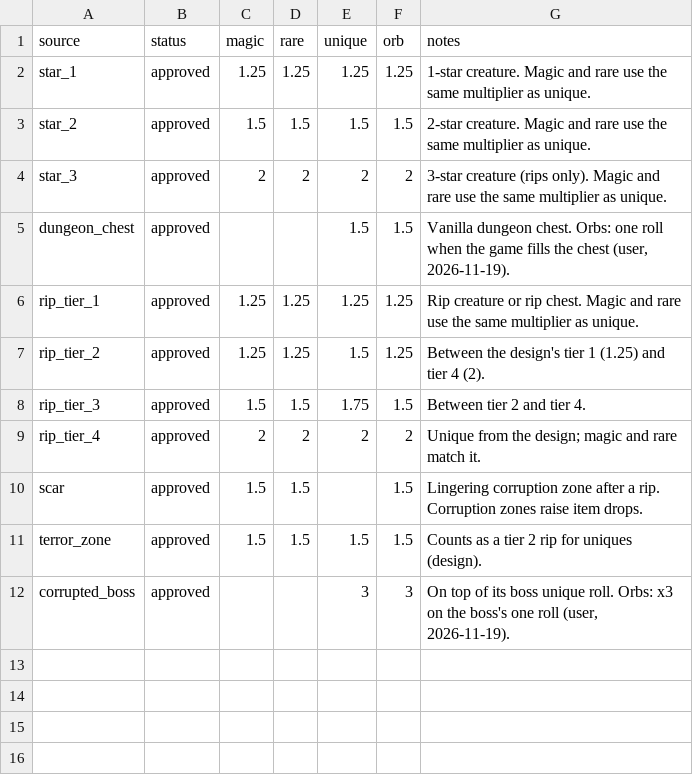
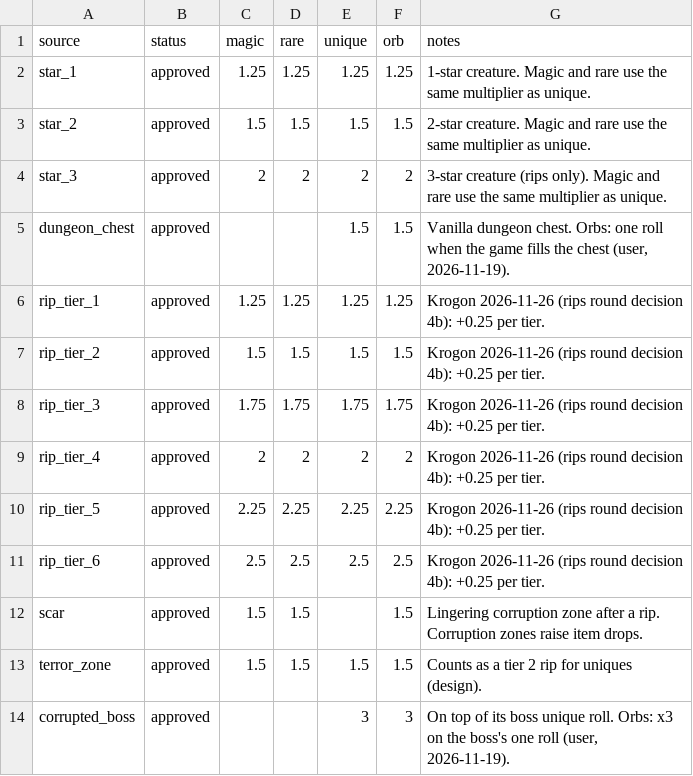
Before and after one commit to krogon-games/JotunnModStub, a CSV file: Corruption/Data/drop_modifiers.csv, drawn as a sheet.

```diff
--- a/Corruption/Data/drop_modifiers.csv
+++ b/Corruption/Data/drop_modifiers.csv
@@ -5,6 +5,8 @@ star_3,approved,2,2,2,2,3-star creature (rips only). Magic and rare use the same
 dungeon_chest,approved,,,1.5,1.5,"Vanilla dungeon chest. Orbs: one roll when the game fills the chest (user, 2026-11-19)."
-rip_tier_1,approved,1.25,1.25,1.25,1.25,Rip creature or rip chest. Magic and rare use the same multiplier as unique.
-rip_tier_2,approved,1.25,1.25,1.5,1.25,Between the design's tier 1 (1.25) and tier 4 (2).
-rip_tier_3,approved,1.5,1.5,1.75,1.5,Between tier 2 and tier 4.
-rip_tier_4,approved,2,2,2,2,Unique from the design; magic and rare match it.
+rip_tier_1,approved,1.25,1.25,1.25,1.25,Krogon 2026-11-26 (rips round decision 4b): +0.25 per tier.
+rip_tier_2,approved,1.5,1.5,1.5,1.5,Krogon 2026-11-26 (rips round decision 4b): +0.25 per tier.
+rip_tier_3,approved,1.75,1.75,1.75,1.75,Krogon 2026-11-26 (rips round decision 4b): +0.25 per tier.
+rip_tier_4,approved,2,2,2,2,Krogon 2026-11-26 (rips round decision 4b): +0.25 per tier.
+rip_tier_5,approved,2.25,2.25,2.25,2.25,Krogon 2026-11-26 (rips round decision 4b): +0.25 per tier.
+rip_tier_6,approved,2.5,2.5,2.5,2.5,Krogon 2026-11-26 (rips round decision 4b): +0.25 per tier.
 scar,approved,1.5,1.5,,1.5,Lingering corruption zone after a rip. Corruption zones raise item drops.
```
Also changed, not shown: 3 other files.
